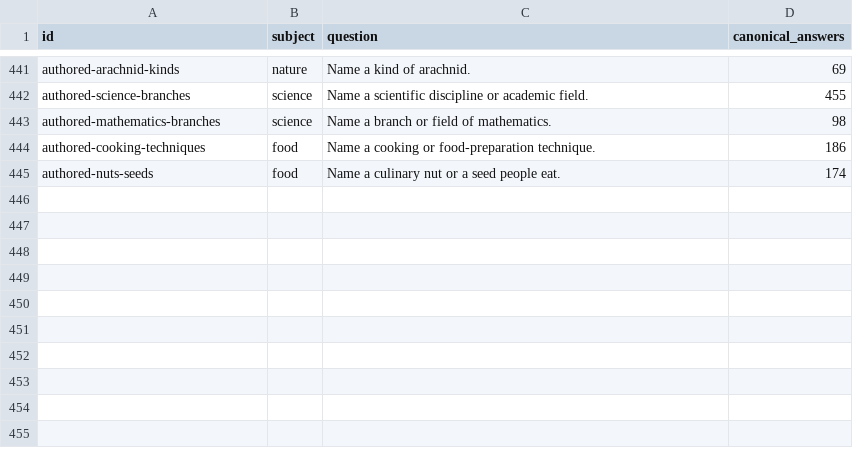
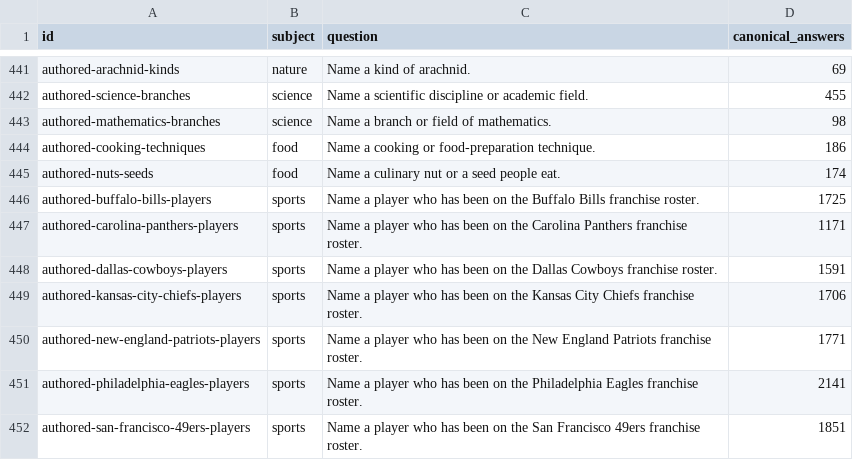
Before and after one commit to gavinleiner/councillion, a CSV file: ordinary-question-list.csv, drawn as a sheet; only a part is shown, gaps mark what is left out; the diff names each change by its address in the sheet, - before the commit and + after, or states it on an @@ line.

Commit message:
Add balanced NFL roster questions with verified franchise and name identities

```diff
--- a/ordinary-question-list.csv
+++ b/ordinary-question-list.csv
+row 446: authored-buffalo-bills-players | sports | Name a player who has been on the Buffalo Bills franchise roster. | 1725
+row 447: authored-carolina-panthers-players | sports | Name a player who has been on the Carolina Panthers franchise roster. | 1171
+row 448: authored-dallas-cowboys-players | sports | Name a player who has been on the Dallas Cowboys franchise roster. | 1591
+row 449: authored-kansas-city-chiefs-players | sports | Name a player who has been on the Kansas City Chiefs franchise roster. | 1706
+row 450: authored-new-england-patriots-players | sports | Name a player who has been on the New England Patriots franchise roster. | 1771
+row 451: authored-philadelphia-eagles-players | sports | Name a player who has been on the Philadelphia Eagles franchise roster. | 2141
+row 452: authored-san-francisco-49ers-players | sports | Name a player who has been on the San Francisco 49ers franchise roster. | 1851
```
Also changed, not shown: 54 other files.
